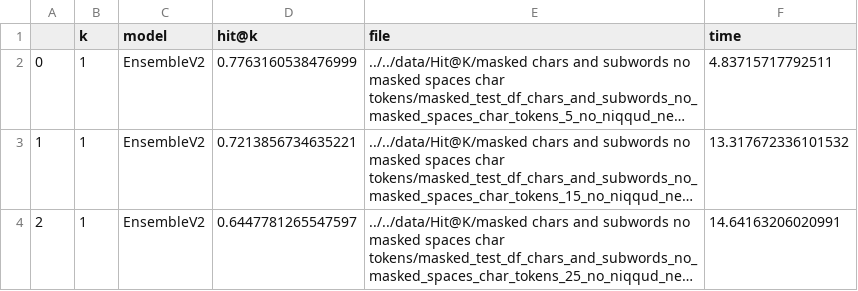
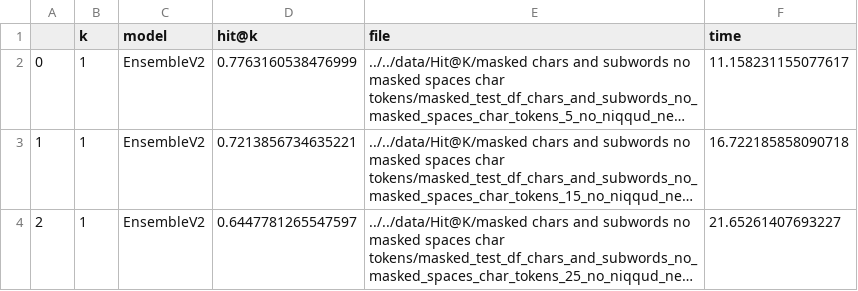
Before and after one commit to harelm4/Embible-Backend, a CSV file: data/results/ensemble-CharHitAt1.csv, drawn as a sheet; long unchanged cells end in …; the diff names each change by its address in the sheet, - before the commit and + after, or states it on an @@ line.

```diff
--- a/data/results/ensemble-CharHitAt1.csv
+++ b/data/results/ensemble-CharHitAt1.csv
-F2 (time): 4.83715717792511
+F2 (time): 11.158231155077617
-F3 (time): 13.317672336101532
+F3 (time): 16.722185858090718
-F4 (time): 14.64163206020991
+F4 (time): 21.65261407693227
```
Also changed, not shown: data/results/baseline2-CharHitAt1.csv, data/results/baseline2-CharHitAt5.csv, 4 other files.
